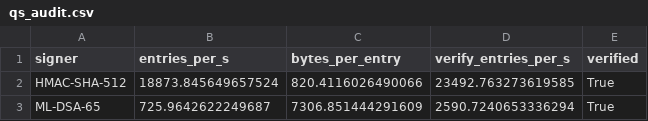
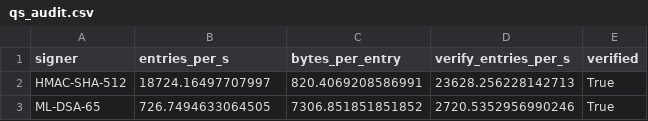
Before and after one commit to AvitiaDev/datathon-pii-redaction, a CSV file: reports/figures_data/qs_audit.csv, drawn as a sheet.

```diff
--- a/reports/figures_data/qs_audit.csv
+++ b/reports/figures_data/qs_audit.csv
@@ -1,3 +1,3 @@
 signer,entries_per_s,bytes_per_entry,verify_entries_per_s,verified
-HMAC-SHA-512,18873.845649657524,820.4116026490066,23492.763273619585,True
-ML-DSA-65,725.9642622249687,7306.851444291609,2590.7240653336294,True
+HMAC-SHA-512,18724.16497707997,820.4069208586991,23628.256228142713,True
+ML-DSA-65,726.7494633064505,7306.851851851852,2720.5352956990246,True
```
Also changed, not shown: reports/figures_data/qs_scorecard.csv, reports/figures_data/qs_signatures.csv, 8 other files.
